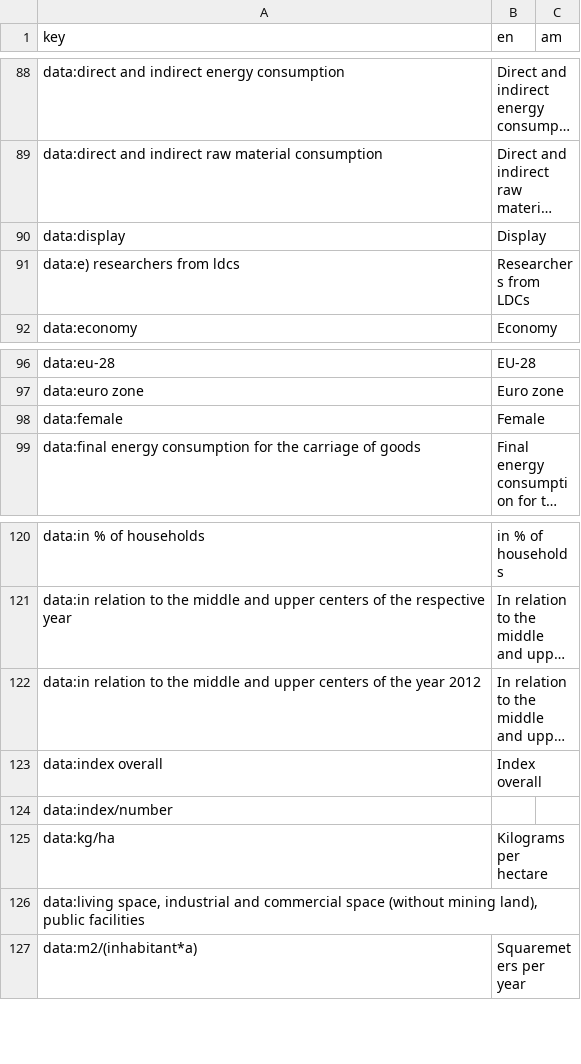
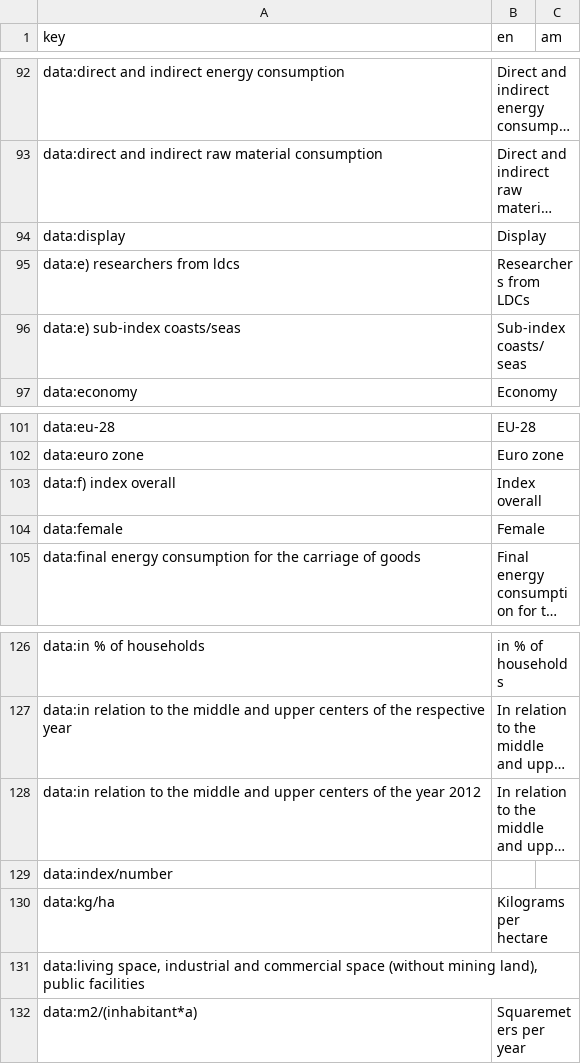
Before and after one commit to DnsUpgradeEnvironment/sdg-translations, a CSV file: sdg-translations-am.csv, drawn as a sheet; only a part is shown, gaps mark what is left out; long unchanged cells end in …; removed rows and columns are numbered as before the commit, all else as after; the diff covers the shown part only; the diff names each change by its address in the sheet, - before the commit and + after, or states it on an @@ line.

```diff
--- a/sdg-translations-am.csv
+++ b/sdg-translations-am.csv
+row 96: data:e) sub-index coasts/seas | Sub-index coasts/seas
+row 103: data:f) index overall | Index overall
-row 123: data:index overall | Index overall
```
Also changed, not shown: 4 added rows and 5 removed rows elsewhere in this file, sdg-translations-ar.csv, sdg-translations-blank.csv, 6 other files.
